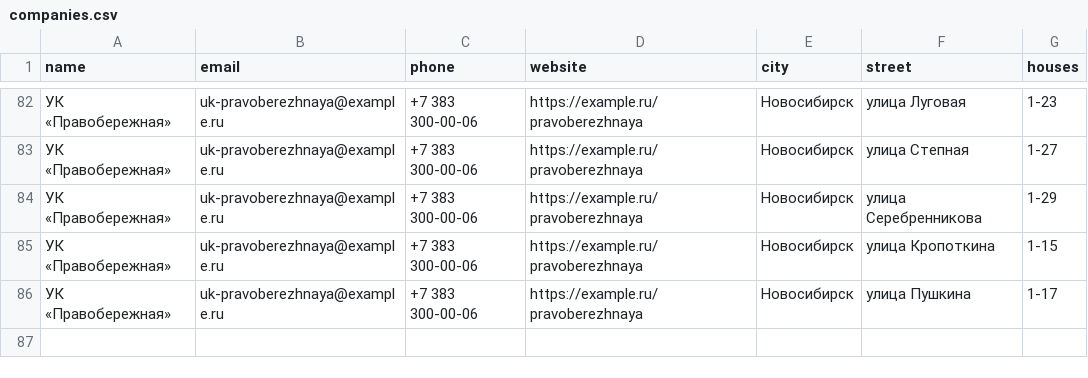
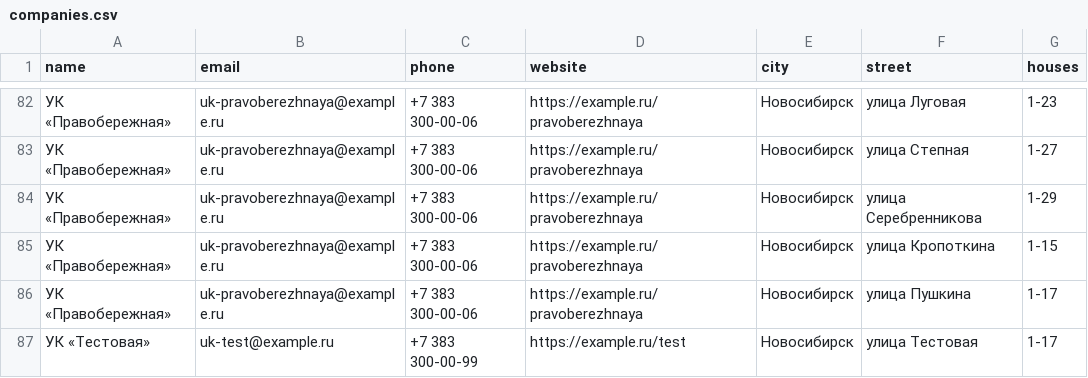
Before and after one commit to rp3222079-byte/-hackathon_MAX_grajdanin, a CSV file: data/companies.csv, drawn as a sheet; only a part is shown, gaps mark what is left out; the diff names each change by its address in the sheet, - before the commit and + after, or states it on an @@ line.

Commit message:
feat(bot): wire address dialog, outages and appeals to the real API; add companies endpoint and PATCH /addresses/{id}/primary

```diff
--- a/data/companies.csv
+++ b/data/companies.csv
+row 87: УК «Тестовая» | uk-test@example.ru | +7 383 300-00-99 | https://example.ru/test | Новосибирск | улица Тестовая | 1-17
```
Also changed, not shown: 9 other files.
